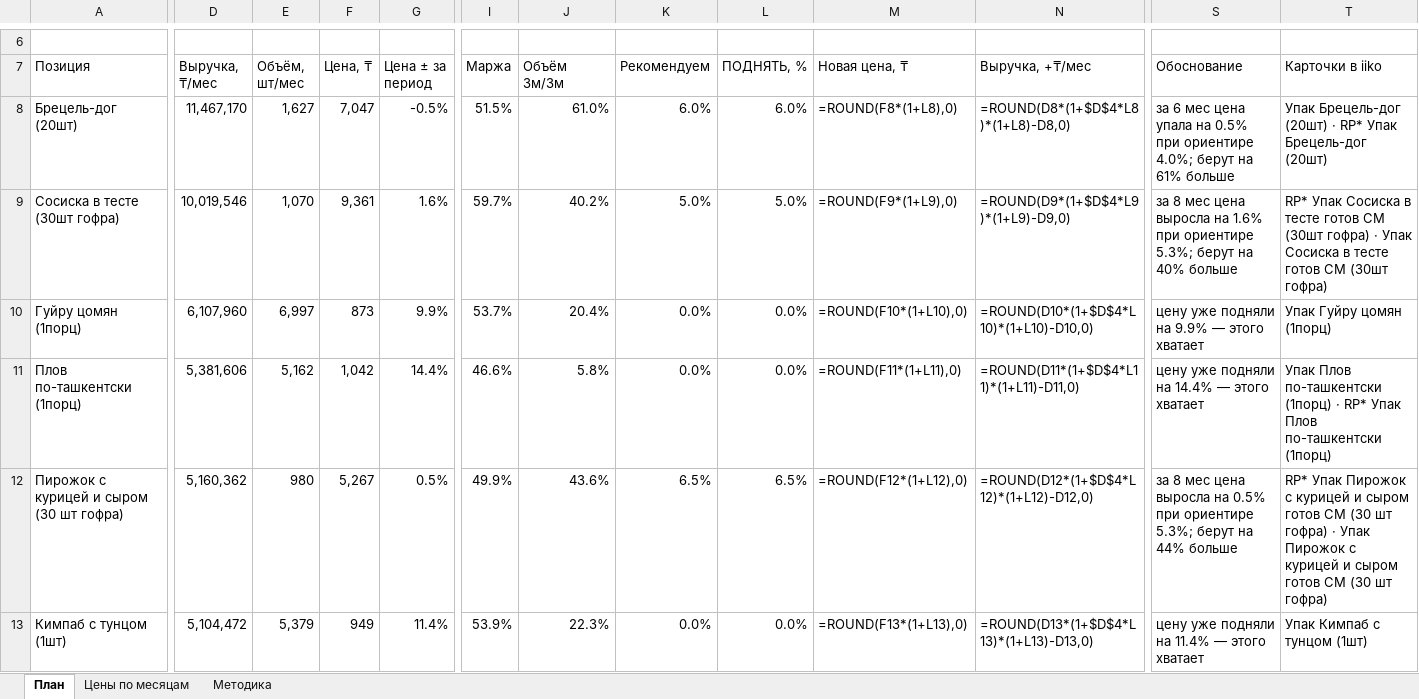
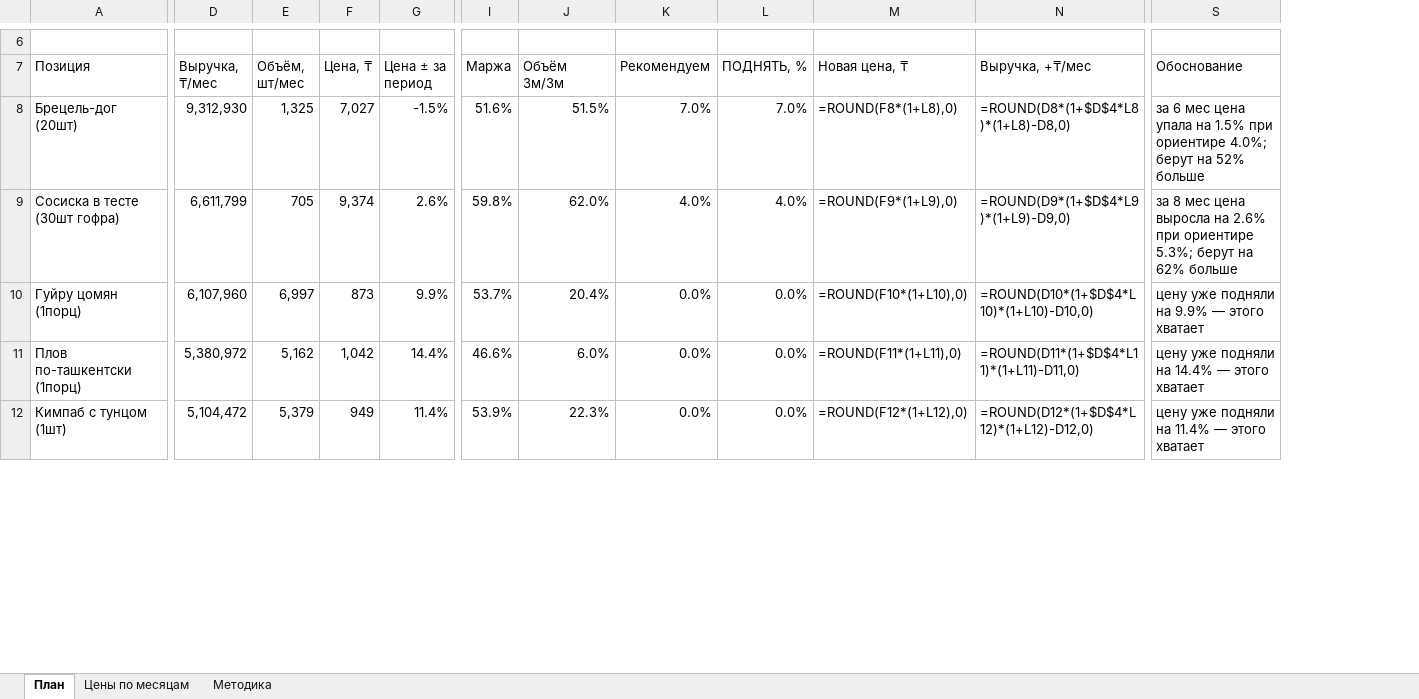
Before and after one commit to Olgagerassimenko/fin-director, an Excel workbook: план_повышения_цен.xlsx, sheet План, drawn as a sheet; only a part is shown, gaps mark what is left out; values as stored, in another font and other column widths than the file's, no cell formats; formulas without a stored value are shown as written; removed rows and columns are numbered as before the commit, all else as after; rows hold the shown columns only; the diff covers the shown part only; the diff names each change by its address in the sheet, - before the commit and + after, or states it on an @@ line.

```diff
--- a/план_повышения_цен.xlsx (sheet План)
+++ b/план_повышения_цен.xlsx (sheet План)
-column T (Карточки в iiko), rows 8-11: Упак Брецель-дог (20шт) · RP* Упак Брецель-дог (20шт) | RP* Упак Сосиска в тесте готов СМ (30шт гофра) · Упак Сосиска в тесте готов СМ (30шт гофра) | Упак Гуйру цомян (1порц) | Упак Плов по-ташкентски (1порц) · RP* Упак Плов по-ташкентски (1порц); row 13: Упак Кимпаб с тунцом (1шт)
-D8 (Выручка, ₸/мес): 11,467,170
+D8 (Выручка, ₸/мес): 9,312,930
-E8 (Объём, шт/мес): 1,627
+E8 (Объём, шт/мес): 1,325
-F8 (Цена, ₸): 7,047
+F8 (Цена, ₸): 7,027
-G8 (Цена ± за период): -0.5%
+G8 (Цена ± за период): -1.5%
-I8 (Маржа): 51.5%
+I8 (Маржа): 51.6%
-J8 (Объём 3м/3м): 61.0%
+J8 (Объём 3м/3м): 51.5%
-K8 (Рекомендуем): 6.0%
+K8 (Рекомендуем): 7.0%
-L8 (ПОДНЯТЬ, %): 6.0%
+L8 (ПОДНЯТЬ, %): 7.0%
-S8 (Обоснование): …упала на 0.5% при ориентире 4.0%; берут на 61% больше
+S8 (Обоснование): …упала на 1.5% при ориентире 4.0%; берут на 52% больше
-D9 (Выручка, ₸/мес): 10,019,546
+D9 (Выручка, ₸/мес): 6,611,799
-E9 (Объём, шт/мес): 1,070
+E9 (Объём, шт/мес): 705
-F9 (Цена, ₸): 9,361
+F9 (Цена, ₸): 9,374
-G9 (Цена ± за период): 1.6%
+G9 (Цена ± за период): 2.6%
-I9 (Маржа): 59.7%
+I9 (Маржа): 59.8%
-J9 (Объём 3м/3м): 40.2%
+J9 (Объём 3м/3м): 62.0%
-K9 (Рекомендуем): 5.0%
+K9 (Рекомендуем): 4.0%
-L9 (ПОДНЯТЬ, %): 5.0%
+L9 (ПОДНЯТЬ, %): 4.0%
-S9 (Обоснование): …выросла на 1.6% при ориентире 5.3%; берут на 40% больше
+S9 (Обоснование): …выросла на 2.6% при ориентире 5.3%; берут на 62% больше
-D11 (Выручка, ₸/мес): 5,381,606
+D11 (Выручка, ₸/мес): 5,380,972
-J11 (Объём 3м/3м): 5.8%
+J11 (Объём 3м/3м): 6.0%
-row 12: Пирожок с курицей и сыром (30 шт гофра) | 5,160,362 | 980 | 5,267 | 0.5% | 49.9% | 43.6% | 6.5% | 6.5% | =ROUND(F12*(1+L12),0) | =ROUND(D12*(1+$D$4*L12)*(1+L12)-D12,0) | за 8 мес цена выросла на 0.5% при ориентире 5.3%; берут на 44% больше | RP* Упак Пирожок с курицей и сыром готов СМ (30 шт гофра) · Упак Пирожок с курицей и сыром готов СМ (30 шт гофра)
-M12 (Новая цена, ₸): =ROUND(F13*(1+L13),0)
+M12 (Новая цена, ₸): =ROUND(F12*(1+L12),0)
-N12 (Выручка, +₸/мес): =ROUND(D13*(1+$D$4*L13)*(1+L13)-D13,0)
+N12 (Выручка, +₸/мес): =ROUND(D12*(1+$D$4*L12)*(1+L12)-D12,0)
```
Also changed, not shown: 6 added rows, 5 removed rows and 64 edited cells elsewhere in this sheet, sheet Цены по месяцам, sheet Методика, cell formats, charts or pictures, I Отчет ПРОДАЖИ 01.2026.xlsx, I Отчет ПРОДАЖИ 02.2026.xlsx, 31 other files.
